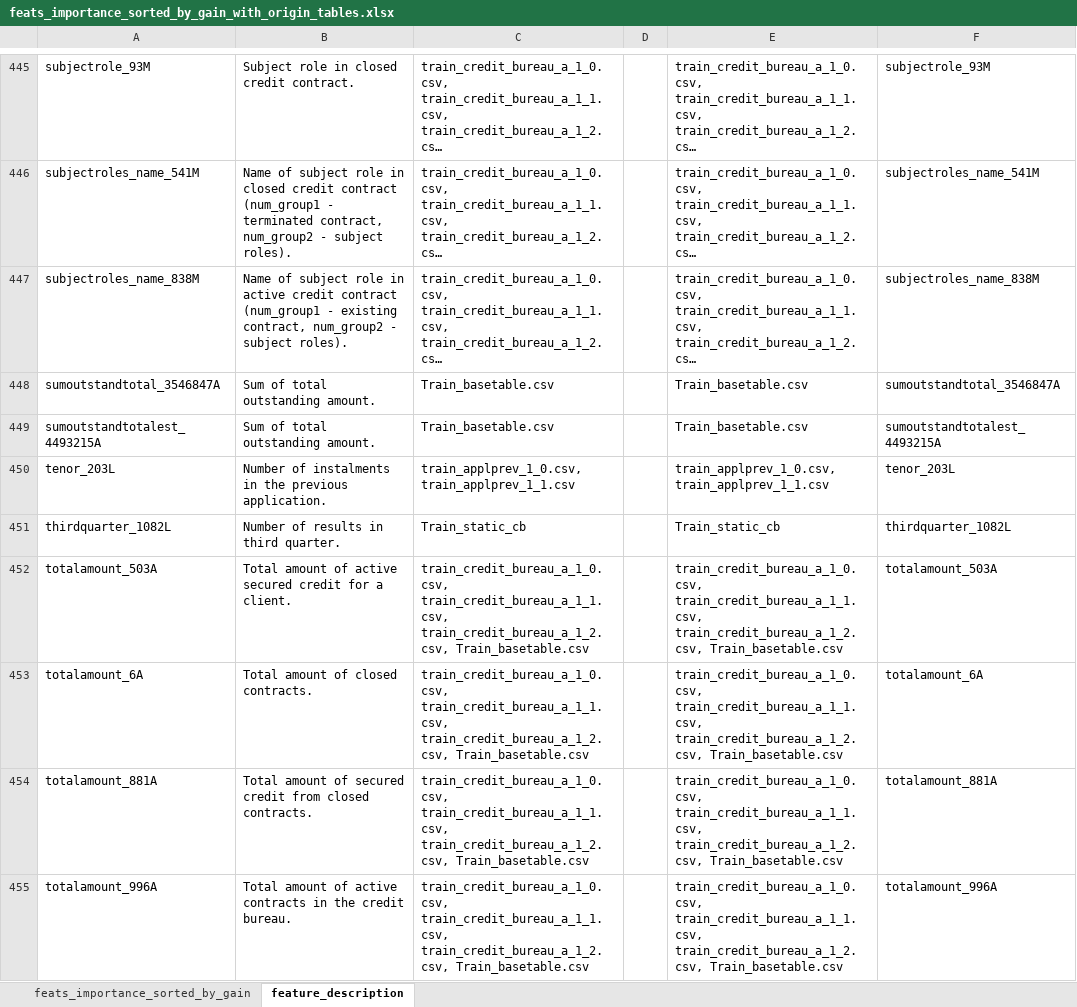
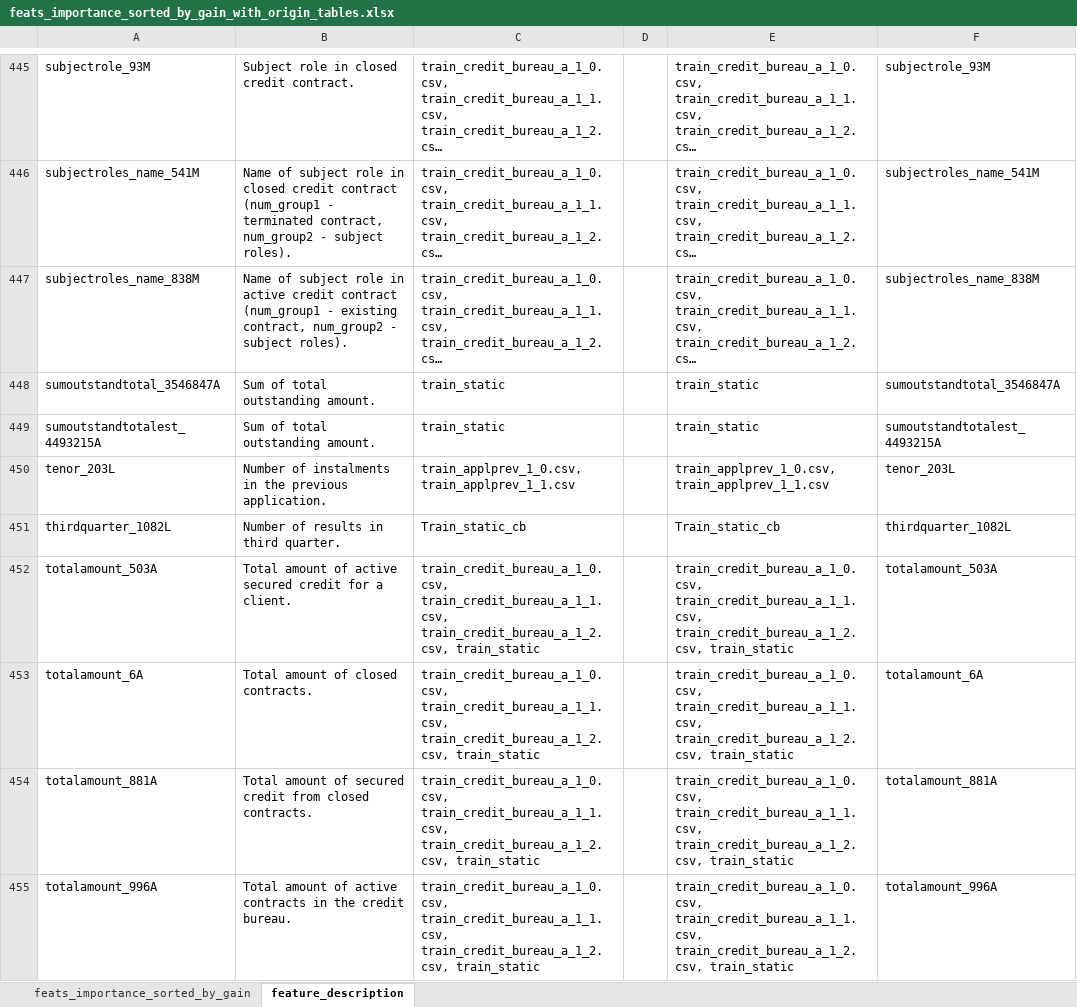
Before and after one commit to matousfamera/Home_Credit_Kaggle, an Excel workbook: helper_files/feats_importance_sorted_by_gain_with_origin_tables.xlsx, sheet feature_description, drawn as a sheet; only a part is shown, gaps mark what is left out; long unchanged cells end in …; values as stored, in another font and other column widths than the file's, no borders; table styles not drawn; the diff covers the shown part only; the diff names each change by its address in the sheet, - before the commit and + after, or states it on an @@ line.

```diff
--- a/helper_files/feats_importance_sorted_by_gain_with_origin_tables.xlsx (sheet feature_description)
+++ b/helper_files/feats_importance_sorted_by_gain_with_origin_tables.xlsx (sheet feature_description)
-C448:C449: Train_basetable.csv
+C448:C449: train_static
-E448:E449: Train_basetable.csv
+E448:E449: train_static
-C452:C455: …train_credit_bureau_a_1_1.csv, train_credit_bureau_a_1_2.csv, Train_basetable.csv
+C452:C455: …train_credit_bureau_a_1_1.csv, train_credit_bureau_a_1_2.csv, train_static
-E452:E455: …train_credit_bureau_a_1_1.csv, train_credit_bureau_a_1_2.csv, Train_basetable.csv
+E452:E455: …train_credit_bureau_a_1_1.csv, train_credit_bureau_a_1_2.csv, train_static
```
Also changed, not shown: 107 added rows, 1 removed row and 314 edited cells elsewhere in this sheet, sheet feats_importance_sorted_by_gain, formulas that keep their value, hidden cells, charts or pictures, 1 other file.
